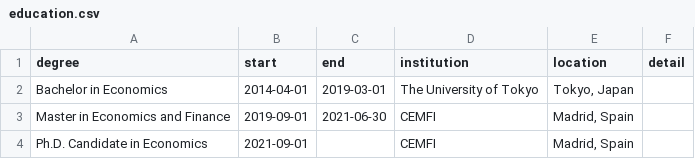
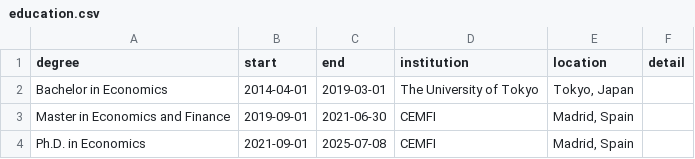
Before and after one commit to kazuyanagimoto/cv, a CSV file: data/education.csv, drawn as a sheet.

```diff
--- a/data/education.csv
+++ b/data/education.csv
@@ -3,2 +3,2 @@ Bachelor in Economics,2014-04-01,2019-03-01,The University of Tokyo,"Tokyo, Japa
 Master in Economics and Finance,2019-09-01,2021-06-30,CEMFI,"Madrid, Spain"
-Ph.D. Candidate in Economics,2021-09-01,,CEMFI,"Madrid, Spain"
+Ph.D. in Economics,2021-09-01,2025-07-08,CEMFI,"Madrid, Spain"
```
Also changed, not shown: data/job.csv, data/research.csv, 7 other files.
